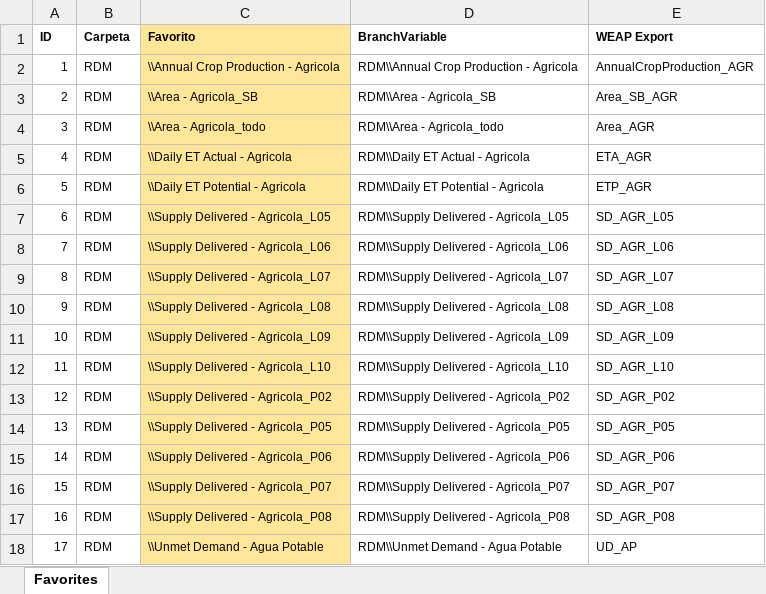
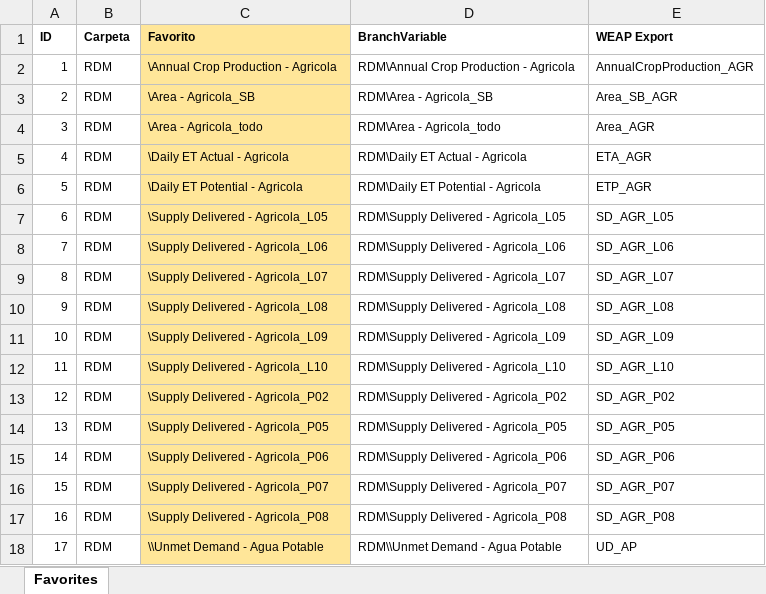
Before and after one commit to milocortes/WEAP_vagrant_multimachine, an Excel workbook: src/datos/Favorites_WEAP.xlsx, sheet Favorites, drawn as a sheet; only a part is shown; values as stored, in another font and other column widths than the file's, no borders; the diff covers the shown part only; the diff names each change by its address in the sheet, - before the commit and + after, or states it on an @@ line.

Commit message:
Update FavoritesWEAP

```diff
--- a/src/datos/Favorites_WEAP.xlsx (sheet Favorites)
+++ b/src/datos/Favorites_WEAP.xlsx (sheet Favorites)
-C2 (Favorito): \\Annual Crop Production - Agricola
+C2 (Favorito): \Annual Crop Production - Agricola
-D2 (BranchVariable): RDM\\Annual Crop Production - Agricola
+D2 (BranchVariable): RDM\Annual Crop Production - Agricola
-C3 (Favorito): \\Area - Agricola_SB
+C3 (Favorito): \Area - Agricola_SB
-D3 (BranchVariable): RDM\\Area - Agricola_SB
+D3 (BranchVariable): RDM\Area - Agricola_SB
-C4 (Favorito): \\Area - Agricola_todo
+C4 (Favorito): \Area - Agricola_todo
-D4 (BranchVariable): RDM\\Area - Agricola_todo
+D4 (BranchVariable): RDM\Area - Agricola_todo
-C5 (Favorito): \\Daily ET Actual - Agricola
+C5 (Favorito): \Daily ET Actual - Agricola
-D5 (BranchVariable): RDM\\Daily ET Actual - Agricola
+D5 (BranchVariable): RDM\Daily ET Actual - Agricola
-C6 (Favorito): \\Daily ET Potential - Agricola
+C6 (Favorito): \Daily ET Potential - Agricola
-D6 (BranchVariable): RDM\\Daily ET Potential - Agricola
+D6 (BranchVariable): RDM\Daily ET Potential - Agricola
-C7 (Favorito): \\Supply Delivered - Agricola_L05
+C7 (Favorito): \Supply Delivered - Agricola_L05
-D7 (BranchVariable): RDM\\Supply Delivered - Agricola_L05
+D7 (BranchVariable): RDM\Supply Delivered - Agricola_L05
-C8 (Favorito): \\Supply Delivered - Agricola_L06
+C8 (Favorito): \Supply Delivered - Agricola_L06
-D8 (BranchVariable): RDM\\Supply Delivered - Agricola_L06
+D8 (BranchVariable): RDM\Supply Delivered - Agricola_L06
-C9 (Favorito): \\Supply Delivered - Agricola_L07
+C9 (Favorito): \Supply Delivered - Agricola_L07
-D9 (BranchVariable): RDM\\Supply Delivered - Agricola_L07
+D9 (BranchVariable): RDM\Supply Delivered - Agricola_L07
-C10 (Favorito): \\Supply Delivered - Agricola_L08
+C10 (Favorito): \Supply Delivered - Agricola_L08
-D10 (BranchVariable): RDM\\Supply Delivered - Agricola_L08
+D10 (BranchVariable): RDM\Supply Delivered - Agricola_L08
-C11 (Favorito): \\Supply Delivered - Agricola_L09
+C11 (Favorito): \Supply Delivered - Agricola_L09
-D11 (BranchVariable): RDM\\Supply Delivered - Agricola_L09
+D11 (BranchVariable): RDM\Supply Delivered - Agricola_L09
-C12 (Favorito): \\Supply Delivered - Agricola_L10
+C12 (Favorito): \Supply Delivered - Agricola_L10
-D12 (BranchVariable): RDM\\Supply Delivered - Agricola_L10
+D12 (BranchVariable): RDM\Supply Delivered - Agricola_L10
-C13 (Favorito): \\Supply Delivered - Agricola_P02
+C13 (Favorito): \Supply Delivered - Agricola_P02
-D13 (BranchVariable): RDM\\Supply Delivered - Agricola_P02
+D13 (BranchVariable): RDM\Supply Delivered - Agricola_P02
-C14 (Favorito): \\Supply Delivered - Agricola_P05
+C14 (Favorito): \Supply Delivered - Agricola_P05
-D14 (BranchVariable): RDM\\Supply Delivered - Agricola_P05
+D14 (BranchVariable): RDM\Supply Delivered - Agricola_P05
-C15 (Favorito): \\Supply Delivered - Agricola_P06
+C15 (Favorito): \Supply Delivered - Agricola_P06
-D15 (BranchVariable): RDM\\Supply Delivered - Agricola_P06
+D15 (BranchVariable): RDM\Supply Delivered - Agricola_P06
-C16 (Favorito): \\Supply Delivered - Agricola_P07
+C16 (Favorito): \Supply Delivered - Agricola_P07
-D16 (BranchVariable): RDM\\Supply Delivered - Agricola_P07
+D16 (BranchVariable): RDM\Supply Delivered - Agricola_P07
-C17 (Favorito): \\Supply Delivered - Agricola_P08
+C17 (Favorito): \Supply Delivered - Agricola_P08
-D17 (BranchVariable): RDM\\Supply Delivered - Agricola_P08
+D17 (BranchVariable): RDM\Supply Delivered - Agricola_P08
```
Also changed, not shown: 18 edited cells elsewhere in this sheet.
